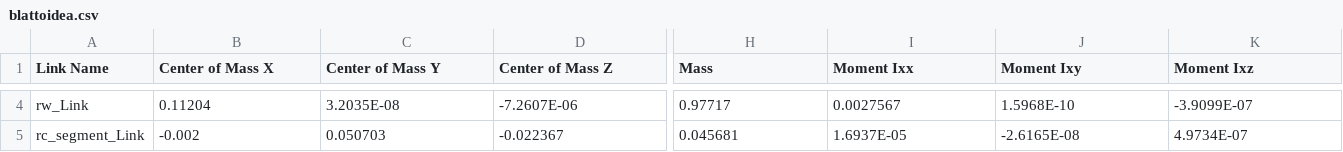
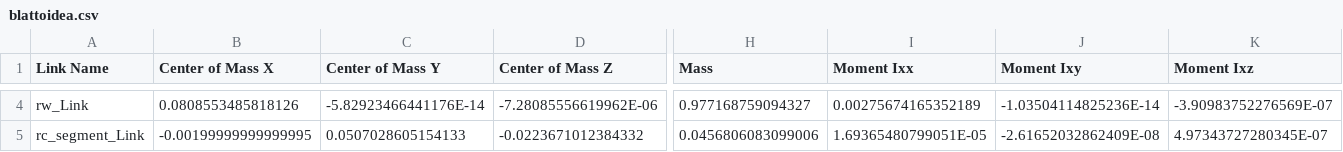
Before and after one commit to TalFeiner/robot_description, a CSV file: blattoidea/urdf/blattoidea.csv, drawn as a sheet; only a part is shown, gaps mark what is left out; the diff covers the shown part only; the diff names each change by its address in the sheet, - before the commit and + after, or states it on an @@ line.

```diff
--- a/blattoidea/urdf/blattoidea.csv
+++ b/blattoidea/urdf/blattoidea.csv
-B4 (Center of Mass X): 0.11204
+B4 (Center of Mass X): 0.0808553485818126
-C4 (Center of Mass Y): 3.2035E-08
+C4 (Center of Mass Y): -5.82923466441176E-14
-D4 (Center of Mass Z): -7.2607E-06
+D4 (Center of Mass Z): -7.28085556619962E-06
-H4 (Mass): 0.97717
+H4 (Mass): 0.977168759094327
-I4 (Moment Ixx): 0.0027567
+I4 (Moment Ixx): 0.00275674165352189
-J4 (Moment Ixy): 1.5968E-10
+J4 (Moment Ixy): -1.03504114825236E-14
-K4 (Moment Ixz): -3.9099E-07
+K4 (Moment Ixz): -3.90983752276569E-07
-B5 (Center of Mass X): -0.002
+B5 (Center of Mass X): -0.00199999999999995
-C5 (Center of Mass Y): 0.050703
+C5 (Center of Mass Y): 0.0507028605154133
-D5 (Center of Mass Z): -0.022367
+D5 (Center of Mass Z): -0.0223671012384332
-H5 (Mass): 0.045681
+H5 (Mass): 0.0456806083099006
-I5 (Moment Ixx): 1.6937E-05
+I5 (Moment Ixx): 1.69365480799051E-05
-J5 (Moment Ixy): -2.6165E-08
+J5 (Moment Ixy): -2.61652032862409E-08
-K5 (Moment Ixz): 4.9734E-07
+K5 (Moment Ixz): 4.97343727280345E-07
```
Also changed, not shown: 123 edited cells elsewhere in this file, 12 other files.
